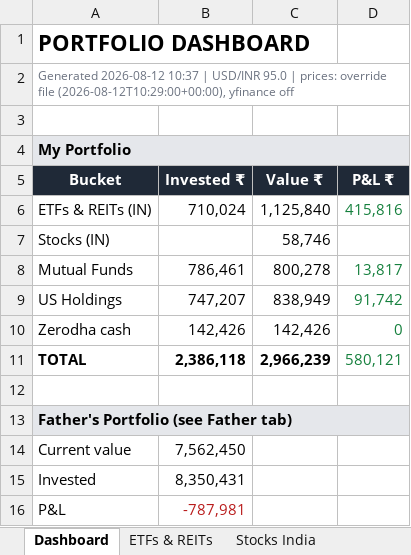
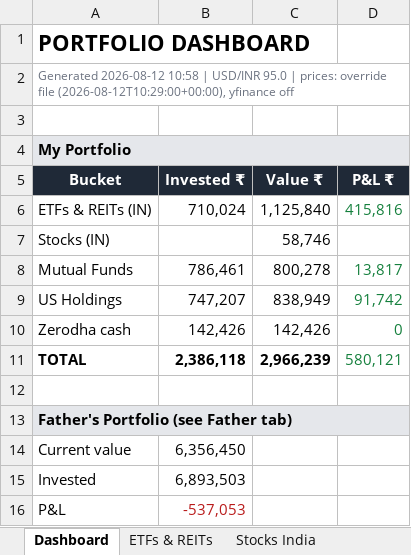
Before and after one commit to aceit247/openbb, an Excel workbook: examples/swing_monitor/Portfolio_Tracker.xlsx, sheet Dashboard, drawn as a sheet; values as stored, in another font and other column widths than the file's, no borders; the diff names each change by its address in the sheet, - before the commit and + after, or states it on an @@ line.

```diff
--- a/examples/swing_monitor/Portfolio_Tracker.xlsx (sheet Dashboard)
+++ b/examples/swing_monitor/Portfolio_Tracker.xlsx (sheet Dashboard)
-A2 (Bucket): Generated 2026-08-12 10:37 | USD/INR…
+A2 (Bucket): Generated 2026-08-12 10:58 | USD/INR…
-B14 (Invested ₹): 7,562,450
+B14 (Invested ₹): 6,356,450
-B15 (Invested ₹): 8,350,431
+B15 (Invested ₹): 6,893,503
-B16 (Invested ₹): -787,981
+B16 (Invested ₹): -537,053
```
Also changed, not shown: sheet Father, other sheet tabs, 5 other files.
